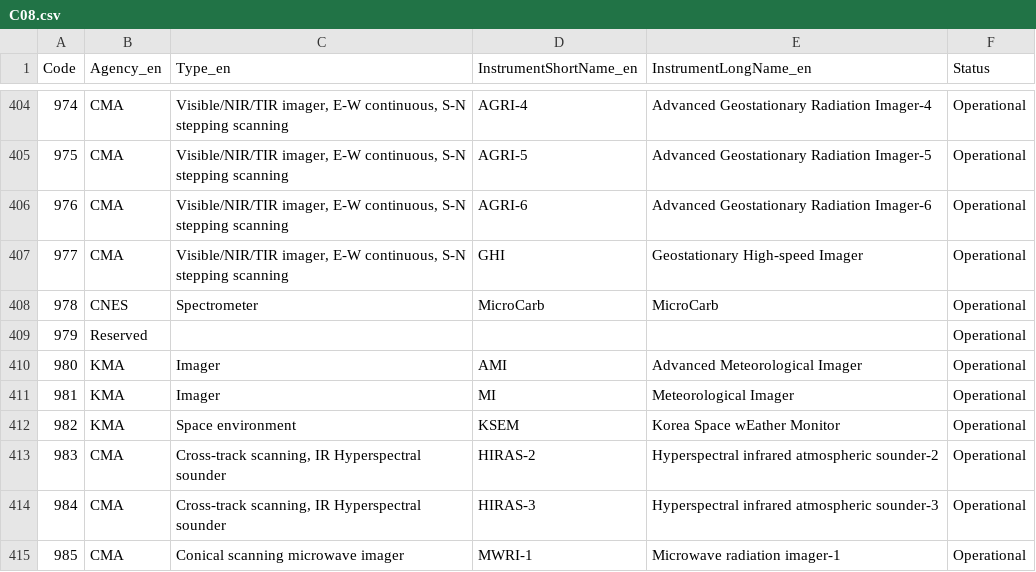
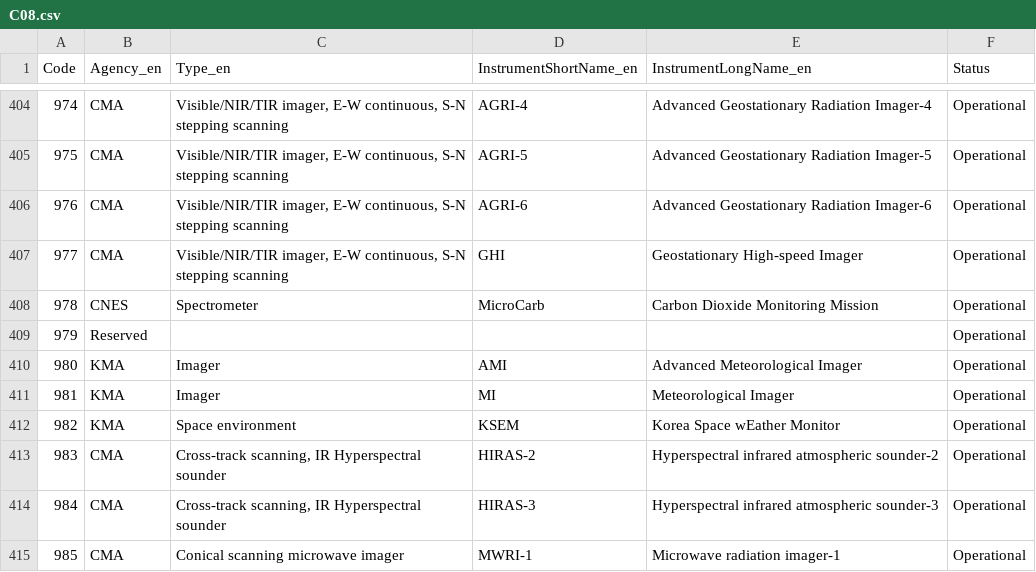
Before and after one commit to wmo-im/CCT, a CSV file: C08.csv, drawn as a sheet; only a part is shown, gaps mark what is left out.

Commit message:
MicroCarb longname

```diff
--- a/C08.csv
+++ b/C08.csv
@@ -407,3 +407,3 @@ Code,Agency_en,Type_en,InstrumentShortName_en,InstrumentLongName_en,Status
 977,CMA,"Visible/NIR/TIR imager, E-W continuous, S-N stepping scanning",GHI,Geostationary High-speed Imager,Operational
-978,CNES,Spectrometer,MicroCarb,MicroCarb,Operational
+978,CNES,Spectrometer,MicroCarb,Carbon Dioxide Monitoring Mission,Operational
 979,Reserved,,,,Operational
```
